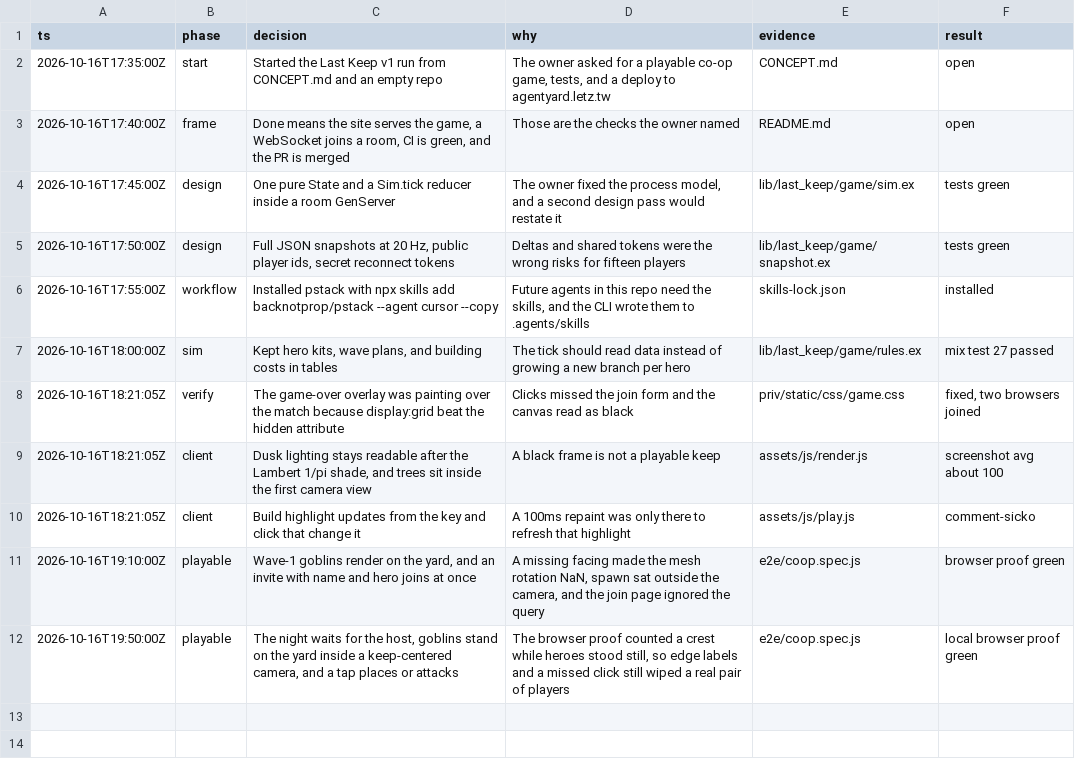
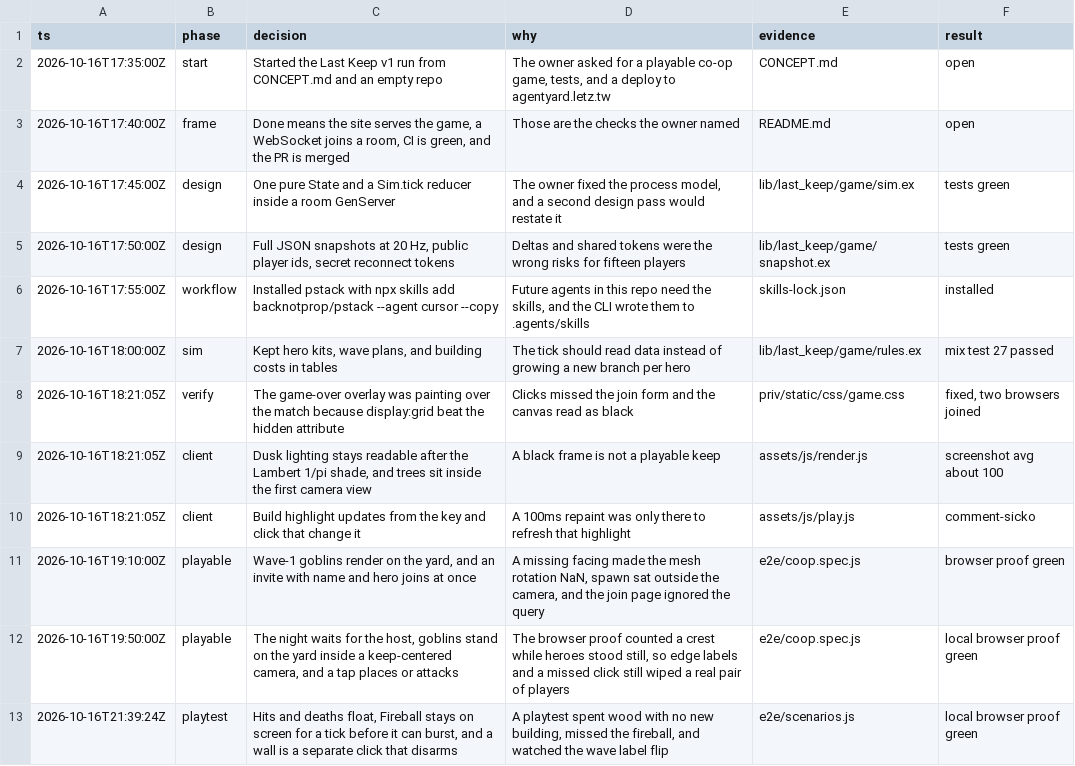
Before and after one commit to dominicletz/last-keep, a TSV file: decisions.tsv, drawn as a sheet.

```diff
--- a/decisions.tsv
+++ b/decisions.tsv
@@ -12 +12,2 @@ ts	phase	decision	why	evidence	result
 2026-10-16T19:50:00Z	playable	The night waits for the host, goblins stand on the yard inside a keep-centered camera, and a tap places or attacks	The browser proof counted a crest while heroes stood still, so edge labels and a missed click still wiped a real pair of players	e2e/coop.spec.js	local browser proof green
+2026-10-16T21:39:24Z	playtest	Hits and deaths float, Fireball stays on screen for a tick before it can burst, and a wall is a separate click that disarms	A playtest spent wood with no new building, missed the fireball, and watched the wave label flip	e2e/scenarios.js	local browser proof green
```
Also changed, not shown: 25 other files.
